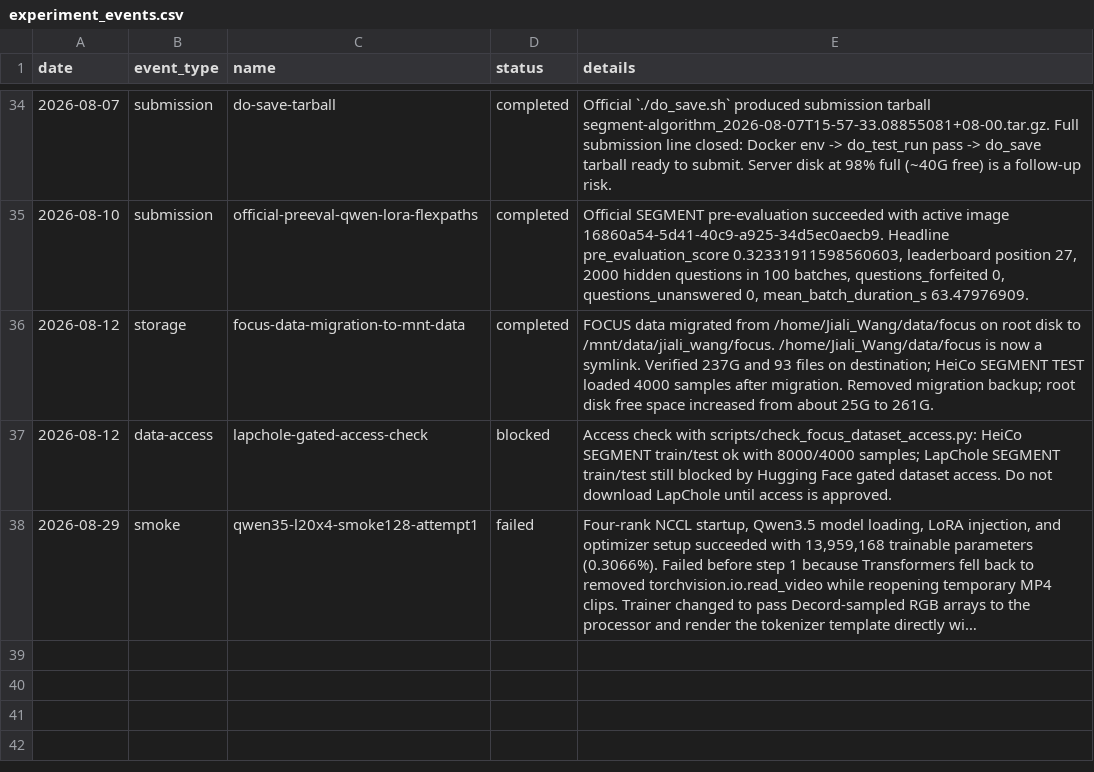
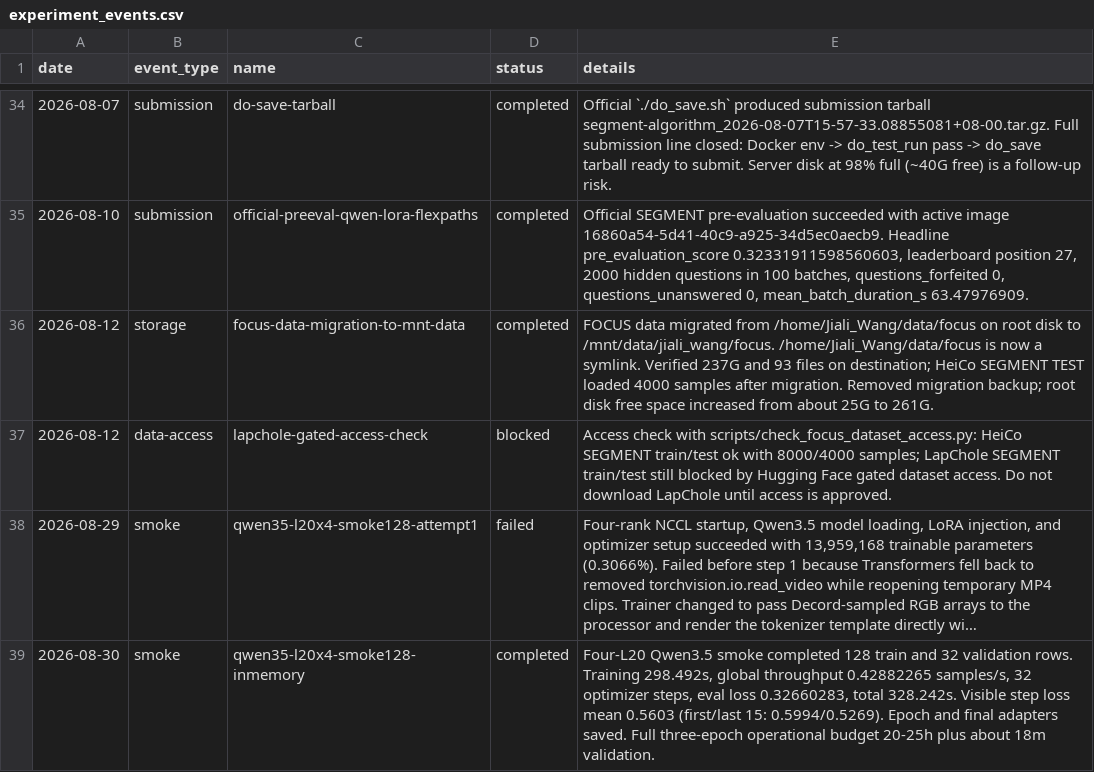
Before and after one commit to Wang062002/VLM-Competition, a CSV file: results/experiment_events.csv, drawn as a sheet; only a part is shown, gaps mark what is left out; long unchanged cells end in …; the diff names each change by its address in the sheet, - before the commit and + after, or states it on an @@ line.

Commit message:
Record successful Qwen3.5 L20 smoke

```diff
--- a/results/experiment_events.csv
+++ b/results/experiment_events.csv
+row 39: 2026-08-30 | smoke | qwen35-l20x4-smoke128-inmemory | completed | Four-L20 Qwen3.5 smoke completed 128 train and 32 validation rows. Training 298.492s, global throughput 0.42882265 samples/s, 32 optimizer steps, eval loss 0.32660283, total 328.242s. Visible step loss mean 0.5603 (first/last 15: 0.5994/0.5269). Epoch and final adapters saved. Full three-epoch operational budget 20-25h plus about 18m validation.
```
Also changed, not shown: 3 other files.
